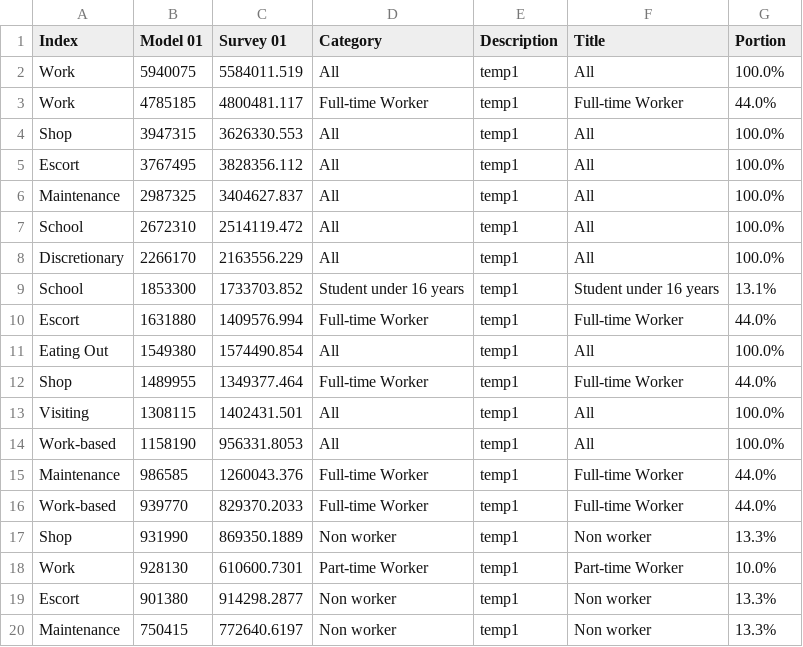
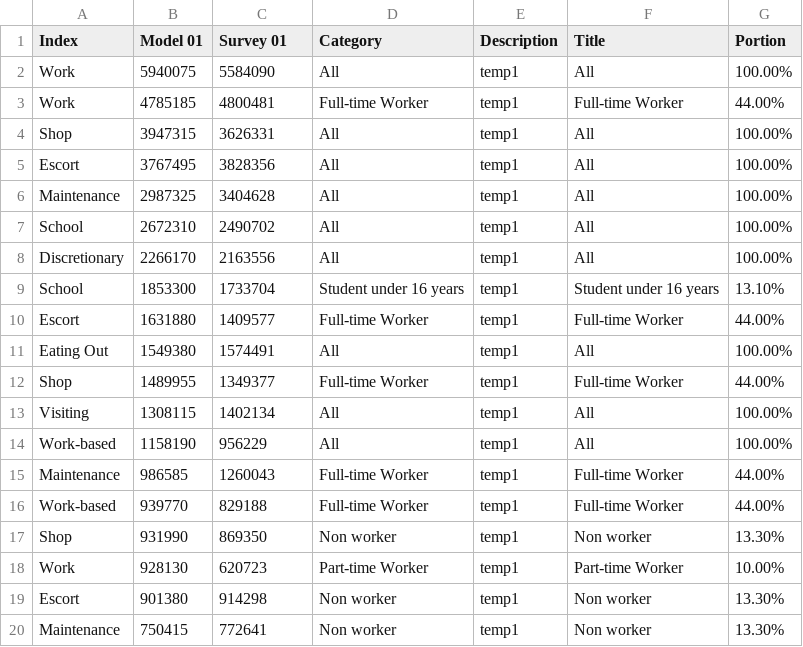
Before and after one commit to CMAP-REPOS/cmap_abm_report, a CSV file: data/csv11_purpose_type.csv, drawn as a sheet; only a part is shown; the diff covers the shown part only.

Commit message:
observed trips x purpose update

```diff
--- a/data/csv11_purpose_type.csv
+++ b/data/csv11_purpose_type.csv
@@ -1,20 +1,20 @@
 Index,Model 01,Survey 01,Category,Description,Title,Portion
-Work,5940075,5584011.519,All,temp1,All,100.0%
-Work,4785185,4800481.117,Full-time Worker,temp1,Full-time Worker,44.0%
-Shop,3947315,3626330.553,All,temp1,All,100.0%
-Escort,3767495,3828356.112,All,temp1,All,100.0%
-Maintenance,2987325,3404627.837,All,temp1,All,100.0%
-School,2672310,2514119.472,All,temp1,All,100.0%
-Discretionary,2266170,2163556.229,All,temp1,All,100.0%
-School,1853300,1733703.852,Student under 16 years,temp1,Student under 16 years,13.1%
-Escort,1631880,1409576.994,Full-time Worker,temp1,Full-time Worker,44.0%
-Eating Out,1549380,1574490.854,All,temp1,All,100.0%
-Shop,1489955,1349377.464,Full-time Worker,temp1,Full-time Worker,44.0%
-Visiting,1308115,1402431.501,All,temp1,All,100.0%
-Work-based,1158190,956331.8053,All,temp1,All,100.0%
-Maintenance,986585,1260043.376,Full-time Worker,temp1,Full-time Worker,44.0%
-Work-based,939770,829370.2033,Full-time Worker,temp1,Full-time Worker,44.0%
-Shop,931990,869350.1889,Non worker,temp1,Non worker,13.3%
-Work,928130,610600.7301,Part-time Worker,temp1,Part-time Worker,10.0%
-Escort,901380,914298.2877,Non worker,temp1,Non worker,13.3%
-Maintenance,750415,772640.6197,Non worker,temp1,Non worker,13.3%
+Work,5940075,5584090,All,temp1,All,100.00%
+Work,4785185,4800481,Full-time Worker,temp1,Full-time Worker,44.00%
+Shop,3947315,3626331,All,temp1,All,100.00%
+Escort,3767495,3828356,All,temp1,All,100.00%
+Maintenance,2987325,3404628,All,temp1,All,100.00%
+School,2672310,2490702,All,temp1,All,100.00%
+Discretionary,2266170,2163556,All,temp1,All,100.00%
+School,1853300,1733704,Student under 16 years,temp1,Student under 16 years,13.10%
+Escort,1631880,1409577,Full-time Worker,temp1,Full-time Worker,44.00%
+Eating Out,1549380,1574491,All,temp1,All,100.00%
+Shop,1489955,1349377,Full-time Worker,temp1,Full-time Worker,44.00%
+Visiting,1308115,1402134,All,temp1,All,100.00%
+Work-based,1158190,956229,All,temp1,All,100.00%
+Maintenance,986585,1260043,Full-time Worker,temp1,Full-time Worker,44.00%
+Work-based,939770,829188,Full-time Worker,temp1,Full-time Worker,44.00%
+Shop,931990,869350,Non worker,temp1,Non worker,13.30%
+Work,928130,620723,Part-time Worker,temp1,Part-time Worker,10.00%
+Escort,901380,914298,Non worker,temp1,Non worker,13.30%
+Maintenance,750415,772641,Non worker,temp1,Non worker,13.30%
```
Also changed, not shown: 123 edited cells elsewhere in this file, data/csv12b_purpose_distance.csv, data/csv15_16_trippurpose.csv, 1 other file.
